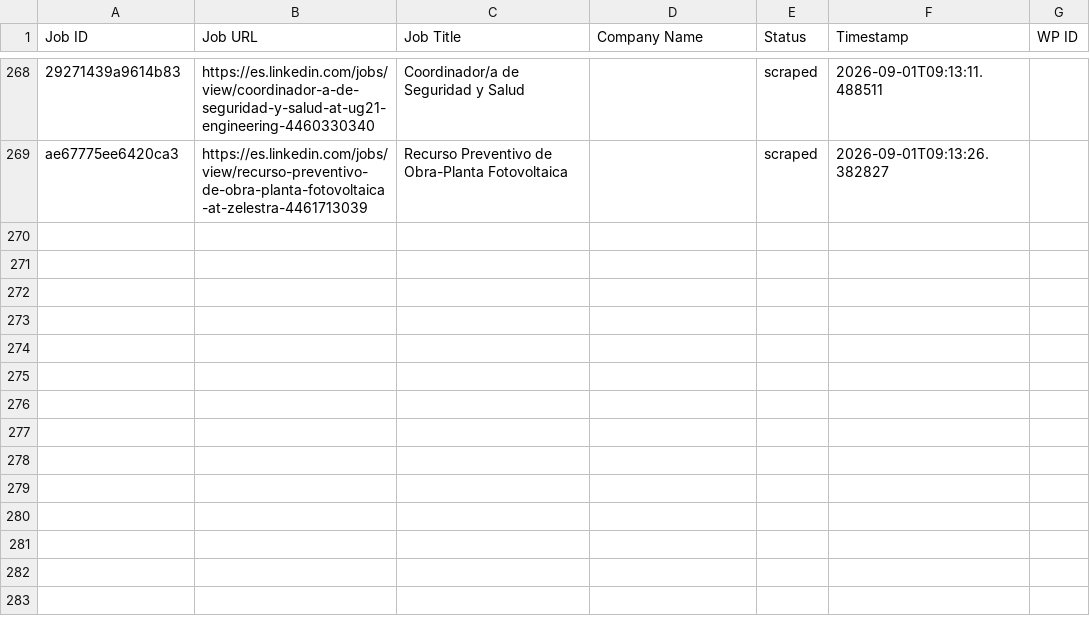
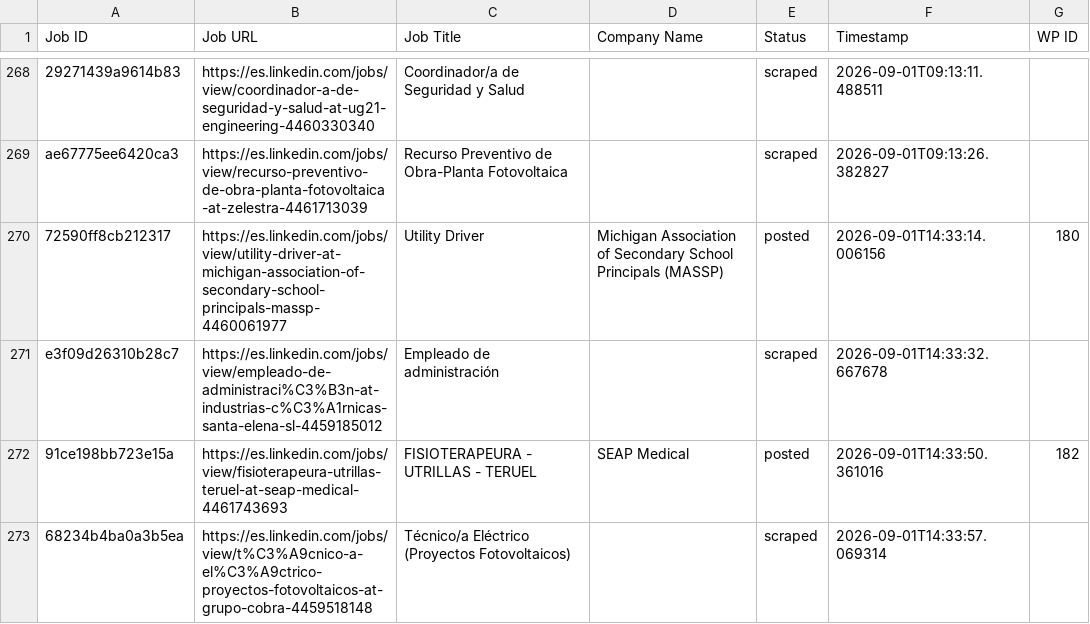
Before and after one commit to innovationinc2000/ad, a CSV file: processed_jobs.csv, drawn as a sheet; only a part is shown, gaps mark what is left out; the diff names each change by its address in the sheet, - before the commit and + after, or states it on an @@ line.

```diff
--- a/processed_jobs.csv
+++ b/processed_jobs.csv
+row 270: 72590ff8cb212317 | https://es.linkedin.com/jobs/view/utility-driver-at-michigan-association-of-secondary-school-principals-massp-4460061977 | Utility Driver | Michigan Association of Secondary School Principals (MASSP) | posted | 2026-09-01T14:33:14.006156 | 180
+row 271: e3f09d26310b28c7 | https://es.linkedin.com/jobs/view/empleado-de-administraci%C3%B3n-at-industrias-c%C3%A1rnicas-santa-elena-sl-4459185012 | Empleado de administración |  | scraped | 2026-09-01T14:33:32.667678
+row 272: 91ce198bb723e15a | https://es.linkedin.com/jobs/view/fisioterapeura-utrillas-teruel-at-seap-medical-4461743693 | FISIOTERAPEURA - UTRILLAS - TERUEL | SEAP Medical | posted | 2026-09-01T14:33:50.361016 | 182
+row 273: 68234b4ba0a3b5ea | https://es.linkedin.com/jobs/view/t%C3%A9cnico-a-el%C3%A9ctrico-proyectos-fotovoltaicos-at-grupo-cobra-4459518148 | Técnico/a Eléctrico (Proyectos Fotovoltaicos) |  | scraped | 2026-09-01T14:33:57.069314
```
